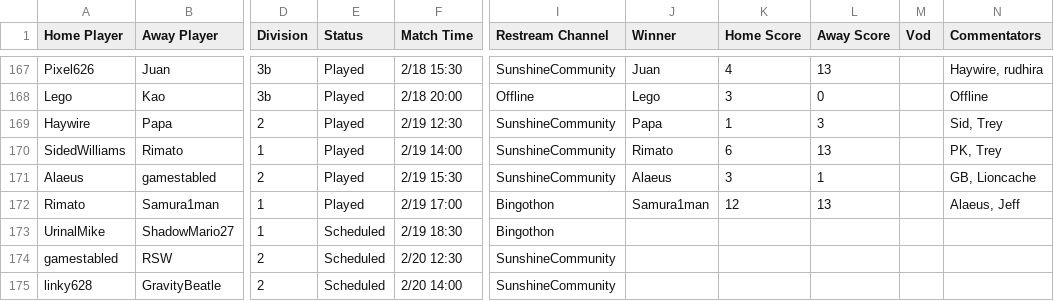
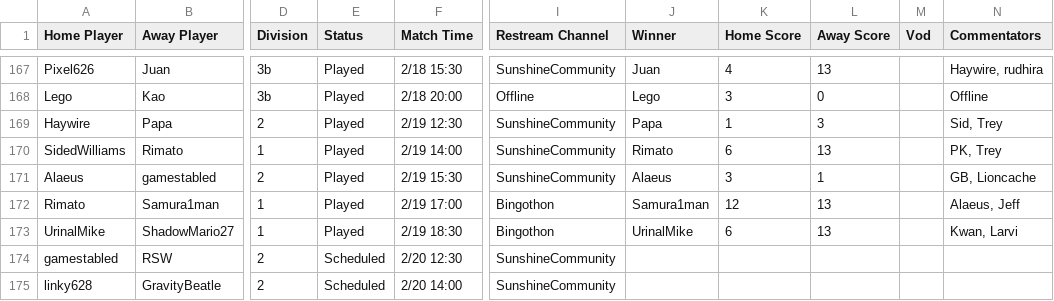
Before and after one commit to Lego6245/sms.bingo, a CSV file: schedule.csv, drawn as a sheet; only a part is shown, gaps mark what is left out; the diff names each change by its address in the sheet, - before the commit and + after, or states it on an @@ line.

Commit message:
Updating Schedule

```diff
--- a/schedule.csv
+++ b/schedule.csv
-E173 (Status): Scheduled
+E173 (Status): Played
-J173 (Winner): (empty)
+J173 (Winner): UrinalMike
-K173 (Home Score): (empty)
+K173 (Home Score): 6
-L173 (Away Score): (empty)
+L173 (Away Score): 13
-N173 (Commentators): (empty)
+N173 (Commentators): Kwan, Larvi
```
